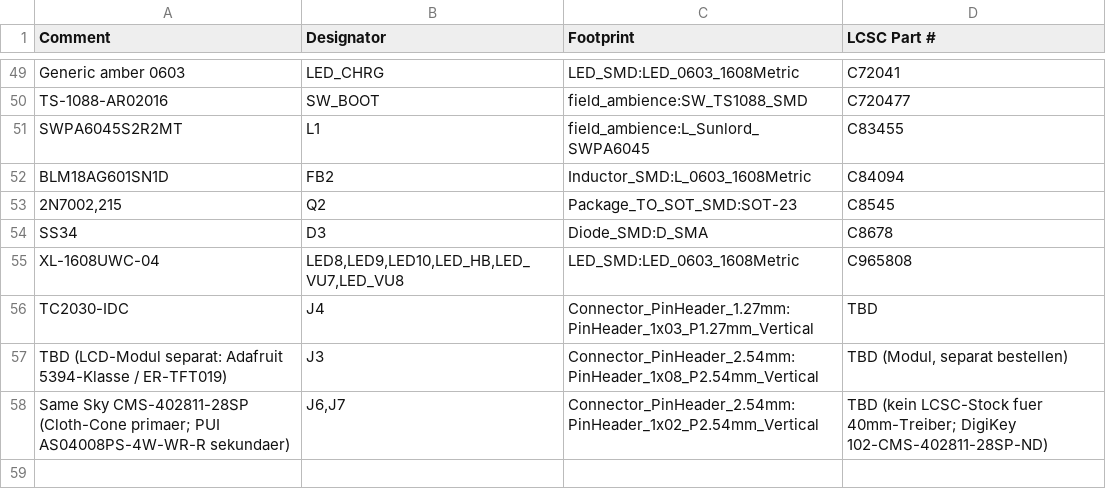
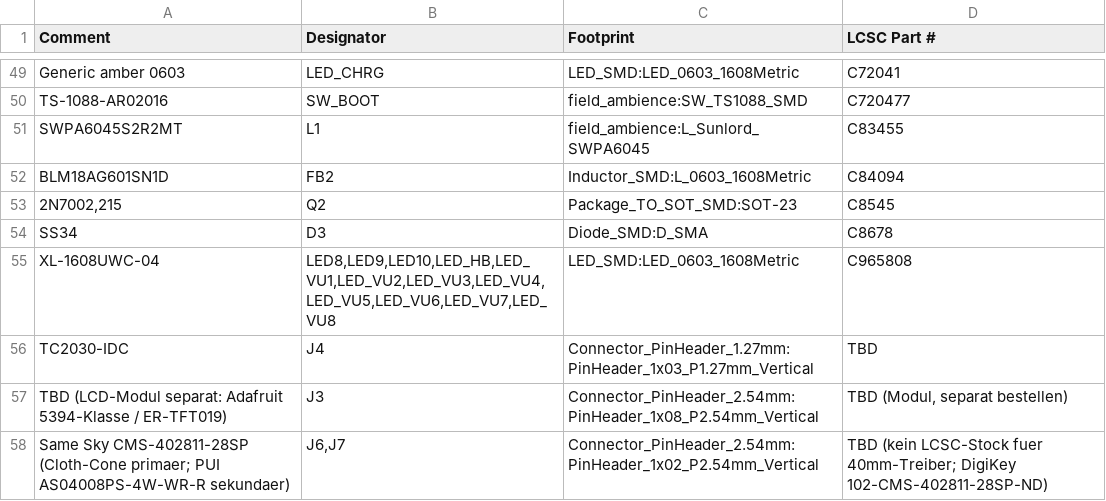
Before and after one commit to Sancte3D/AMBIENT, a CSV file: field-ambience-current/kicad/jlc_bom.csv, drawn as a sheet; only a part is shown, gaps mark what is left out.

```diff
--- a/field-ambience-current/kicad/jlc_bom.csv
+++ b/field-ambience-current/kicad/jlc_bom.csv
@@ -54,3 +54,3 @@ BLM18AG601SN1D,FB2,Inductor_SMD:L_0603_1608Metric,C84094
 SS34,D3,Diode_SMD:D_SMA,C8678
-XL-1608UWC-04,"LED8,LED9,LED10,LED_HB,LED_VU7,LED_VU8",LED_SMD:LED_0603_1608Metric,C965808
+XL-1608UWC-04,"LED8,LED9,LED10,LED_HB,LED_VU1,LED_VU2,LED_VU3,LED_VU4,LED_VU5,LED_VU6,LED_VU7,LED_VU8",LED_SMD:LED_0603_1608Metric,C965808
 TC2030-IDC,J4,Connector_PinHeader_1.27mm:PinHeader_1x03_P1.27mm_Vertical,TBD
```
Also changed, not shown: 4 other files.
